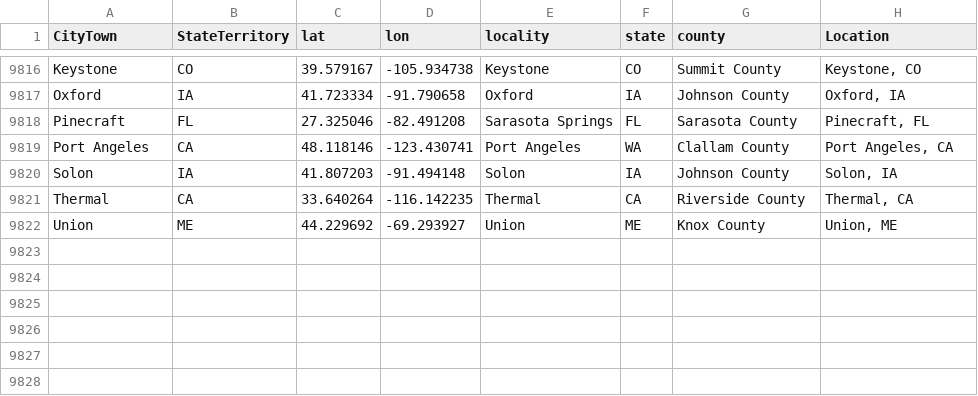
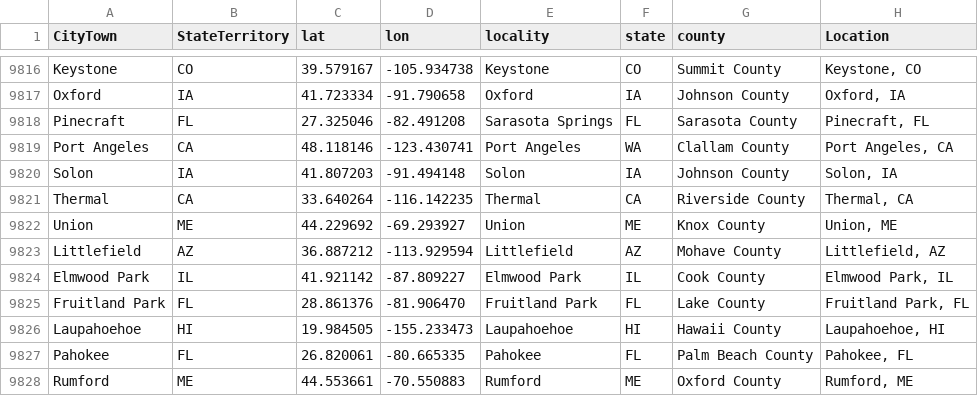
Before and after one commit to nonviolent-action-lab/crowd-counting-consortium, a CSV file: data_compilation/location_lookup.csv, drawn as a sheet; only a part is shown, gaps mark what is left out; the diff names each change by its address in the sheet, - before the commit and + after, or states it on an @@ line.

Commit message:
Weekly data update

```diff
--- a/data_compilation/location_lookup.csv
+++ b/data_compilation/location_lookup.csv
+row 9823: Littlefield | AZ | 36.887212 | -113.929594 | Littlefield | AZ | Mohave County | Littlefield, AZ
+row 9824: Elmwood Park | IL | 41.921142 | -87.809227 | Elmwood Park | IL | Cook County | Elmwood Park, IL
+row 9825: Fruitland Park | FL | 28.861376 | -81.906470 | Fruitland Park | FL | Lake County | Fruitland Park, FL
+row 9826: Laupahoehoe | HI | 19.984505 | -155.233473 | Laupahoehoe | HI | Hawaii County | Laupahoehoe, HI
+row 9827: Pahokee | FL | 26.820061 | -80.665335 | Pahokee | FL | Palm Beach County | Pahokee, FL
+row 9828: Rumford | ME | 44.553661 | -70.550883 | Rumford | ME | Oxford County | Rumford, ME
```
